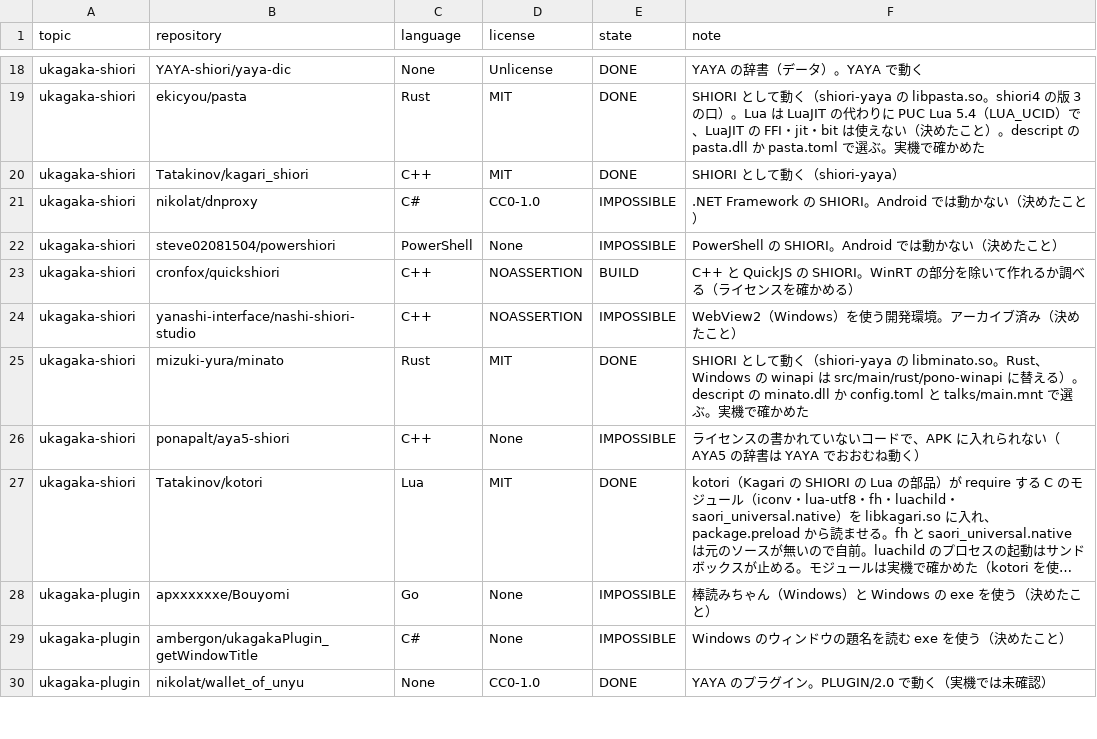
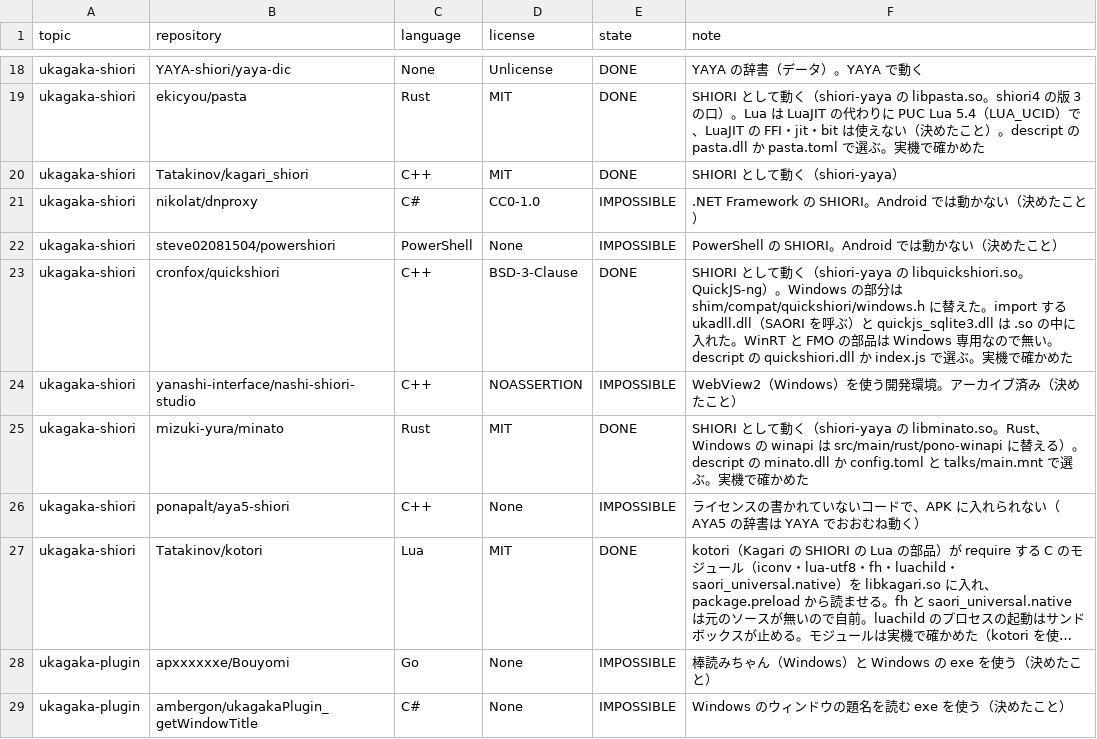
Before and after one commit to ukagaka-irono/pono-droid, a TSV file: docs/ukagaka-topics-status.tsv, drawn as a sheet; only a part is shown, gaps mark what is left out; the shorter side is filled out with more unchanged rows; long unchanged cells end in ….

```diff
--- a/docs/ukagaka-topics-status.tsv
+++ b/docs/ukagaka-topics-status.tsv
@@ -22,3 +22,3 @@ ukagaka-shiori	nikolat/dnproxy	C#	CC0-1.0	IMPOSSIBLE	.NET Framework の SHIORI
 ukagaka-shiori	steve02081504/powershiori	PowerShell	None	IMPOSSIBLE	PowerShell の SHIORI。Android では動かない（決めたこと）
-ukagaka-shiori	cronfox/quickshiori	C++	NOASSERTION	BUILD	C++ と QuickJS の SHIORI。WinRT の部分を除いて作れるか調べる（ライセンスを確かめる）
+ukagaka-shiori	cronfox/quickshiori	C++	BSD-3-Clause	DONE	SHIORI として動く（shiori-yaya の libquickshiori.so。QuickJS-ng）。Windows の部分は shim/compat/quickshiori/windows.h に替えた。import する ukadll.dll（SAORI を呼ぶ）と quickjs_sqlite3.dll は .so の中に入れた。WinRT と FMO の部品は Windows 専用なので無い。descript の quickshiori.dll か index.js で選ぶ。実機で確かめた
 ukagaka-shiori	yanashi-interface/nashi-shiori-studio	C++	NOASSERTION	IMPOSSIBLE	WebView2（Windows）を使う開発環境。アーカイブ済み（決めたこと）
```
Also changed, not shown: 8 other files.
